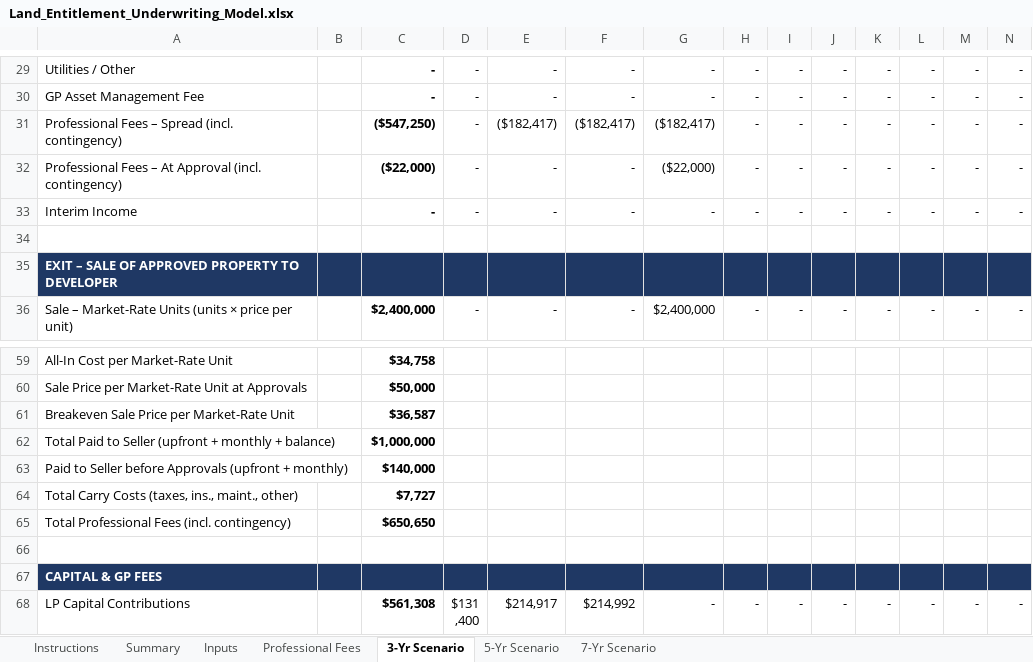
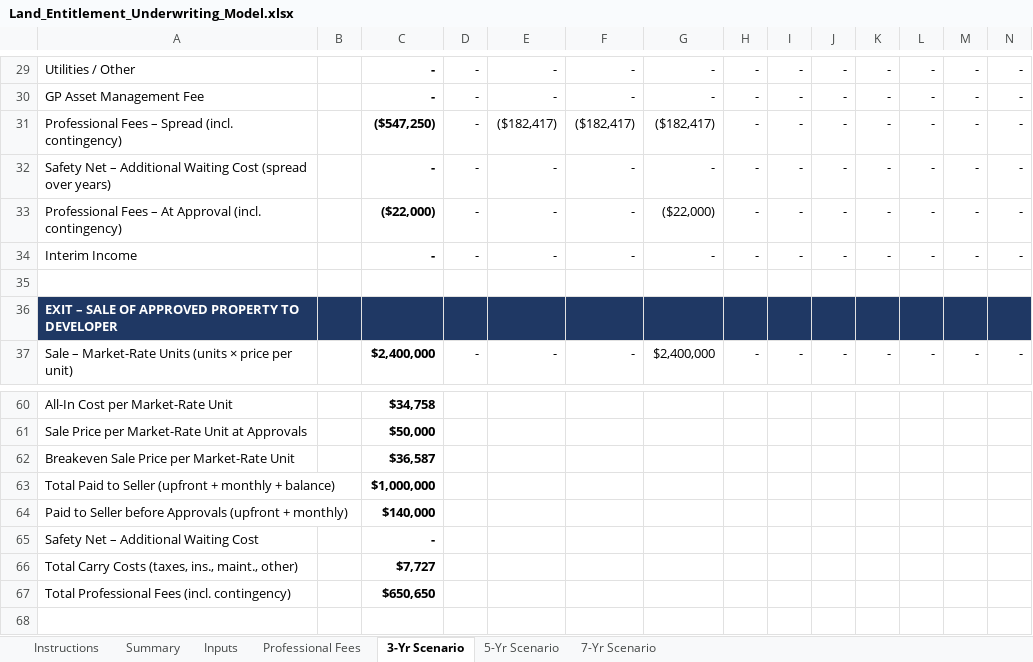
Before and after one commit to Qazery12/test, an Excel workbook: Land_Entitlement_Underwriting_Model.xlsx, sheet 3-Yr Scenario, drawn as a sheet; only a part is shown, gaps mark what is left out; the shorter side is filled out with more unchanged rows; values as stored, in another font and other column widths than the file's, no borders; the diff names each change by its address in the sheet, - before the commit and + after, or states it on an @@ line.

```diff
--- a/Land_Entitlement_Underwriting_Model.xlsx (sheet 3-Yr Scenario)
+++ b/Land_Entitlement_Underwriting_Model.xlsx (sheet 3-Yr Scenario)
+row 32: Safety Net – Additional Waiting Cost (spread over years) |  | - | - | - | - | - | - | - | - | - | - | - | -
+row 65: Safety Net – Additional Waiting Cost |  | -
```
Also changed, not shown: sheet 7-Yr Scenario, sheet 5-Yr Scenario, sheet Summary, sheet Professional Fees, sheet Inputs, sheet Instructions, formulas that keep their value, charts or pictures.
